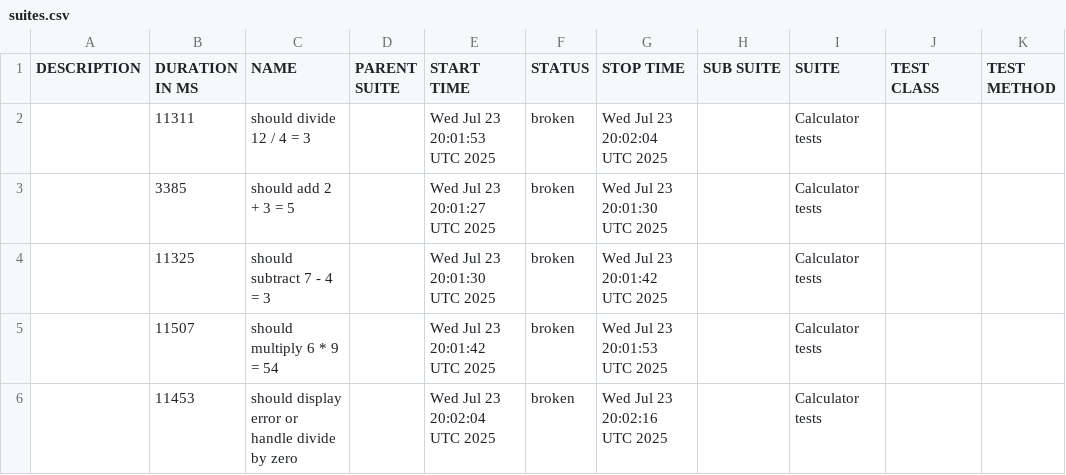
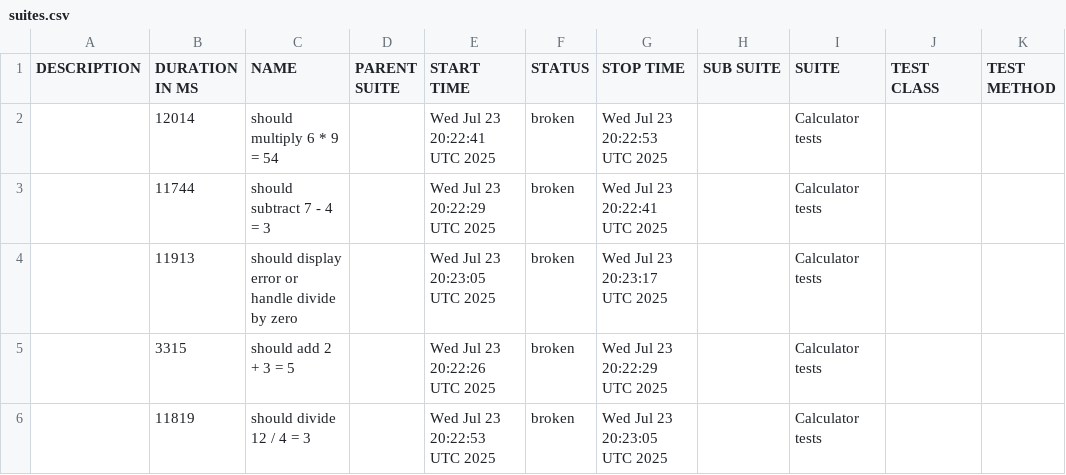
Before and after one commit to AQR88/Webdriver_appium, a CSV file: data/suites.csv, drawn as a sheet.

```diff
--- a/data/suites.csv
+++ b/data/suites.csv
@@ -1,6 +1,6 @@
 "DESCRIPTION","DURATION IN MS","NAME","PARENT SUITE","START TIME","STATUS","STOP TIME","SUB SUITE","SUITE","TEST CLASS","TEST METHOD"
-"","11311","should divide 12 / 4 = 3","","Wed Jul 23 20:01:53 UTC 2025","broken","Wed Jul 23 20:02:04 UTC 2025","","Calculator tests","",""
-"","3385","should add 2 + 3 = 5","","Wed Jul 23 20:01:27 UTC 2025","broken","Wed Jul 23 20:01:30 UTC 2025","","Calculator tests","",""
-"","11325","should subtract 7 - 4 = 3","","Wed Jul 23 20:01:30 UTC 2025","broken","Wed Jul 23 20:01:42 UTC 2025","","Calculator tests","",""
-"","11507","should multiply 6 * 9 = 54","","Wed Jul 23 20:01:42 UTC 2025","broken","Wed Jul 23 20:01:53 UTC 2025","","Calculator tests","",""
-"","11453","should display error or handle divide by zero","","Wed Jul 23 20:02:04 UTC 2025","broken","Wed Jul 23 20:02:16 UTC 2025","","Calculator tests","",""
+"","12014","should multiply 6 * 9 = 54","","Wed Jul 23 20:22:41 UTC 2025","broken","Wed Jul 23 20:22:53 UTC 2025","","Calculator tests","",""
+"","11744","should subtract 7 - 4 = 3","","Wed Jul 23 20:22:29 UTC 2025","broken","Wed Jul 23 20:22:41 UTC 2025","","Calculator tests","",""
+"","11913","should display error or handle divide by zero","","Wed Jul 23 20:23:05 UTC 2025","broken","Wed Jul 23 20:23:17 UTC 2025","","Calculator tests","",""
+"","3315","should add 2 + 3 = 5","","Wed Jul 23 20:22:26 UTC 2025","broken","Wed Jul 23 20:22:29 UTC 2025","","Calculator tests","",""
+"","11819","should divide 12 / 4 = 3","","Wed Jul 23 20:22:53 UTC 2025","broken","Wed Jul 23 20:23:05 UTC 2025","","Calculator tests","",""
```
Also changed, not shown: 25 other files.
